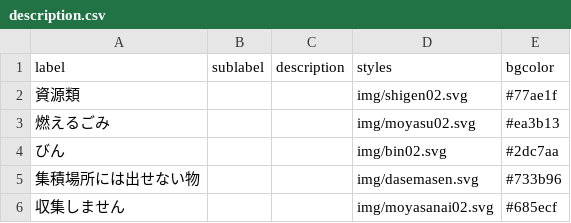
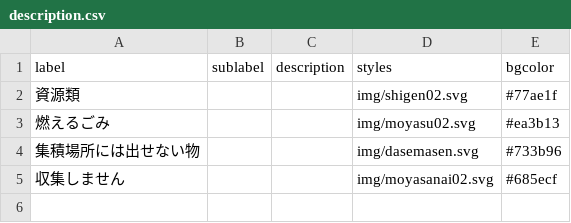
Before and after one commit to shimasho/5374, a CSV file: data/description.csv, drawn as a sheet; the diff names each change by its address in the sheet, - before the commit and + after, or states it on an @@ line.

Commit message:
Update description.csv

```diff
--- a/data/description.csv
+++ b/data/description.csv
-row 4: びん |  |  | img/bin02.svg | #2dc7aa
```
